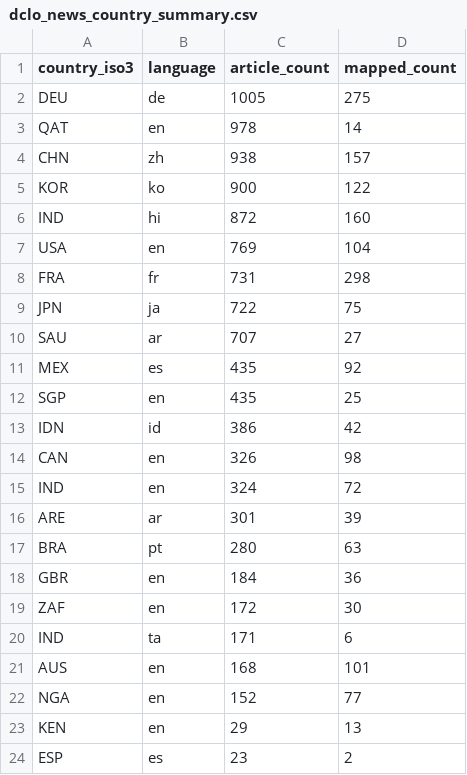
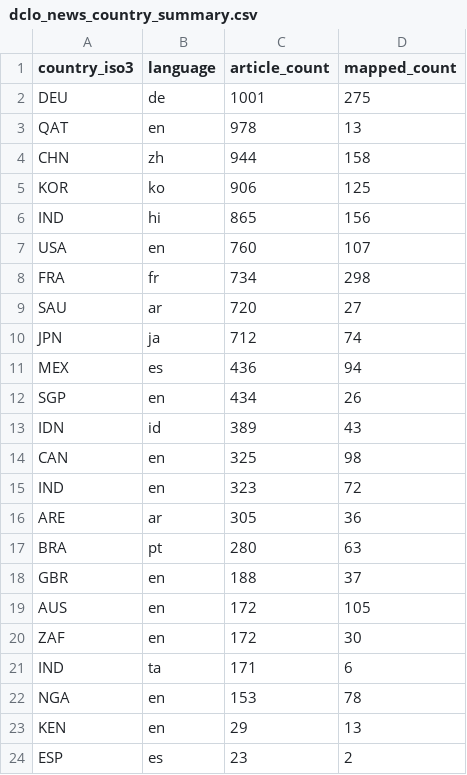
Before and after one commit to techpolicycomms/dclo-dual-track-dashboard, a CSV file: data/gold/dclo_news_country_summary.csv, drawn as a sheet.

```diff
--- a/data/gold/dclo_news_country_summary.csv
+++ b/data/gold/dclo_news_country_summary.csv
@@ -1,23 +1,23 @@
 country_iso3,language,article_count,mapped_count
-DEU,de,1005,275
-QAT,en,978,14
-CHN,zh,938,157
-KOR,ko,900,122
-IND,hi,872,160
-USA,en,769,104
-FRA,fr,731,298
-JPN,ja,722,75
-SAU,ar,707,27
-MEX,es,435,92
-SGP,en,435,25
-IDN,id,386,42
-CAN,en,326,98
-IND,en,324,72
-ARE,ar,301,39
+DEU,de,1001,275
+QAT,en,978,13
+CHN,zh,944,158
+KOR,ko,906,125
+IND,hi,865,156
+USA,en,760,107
+FRA,fr,734,298
+SAU,ar,720,27
+JPN,ja,712,74
+MEX,es,436,94
+SGP,en,434,26
+IDN,id,389,43
+CAN,en,325,98
+IND,en,323,72
+ARE,ar,305,36
 BRA,pt,280,63
-GBR,en,184,36
+GBR,en,188,37
+AUS,en,172,105
 ZAF,en,172,30
 IND,ta,171,6
-AUS,en,168,101
-NGA,en,152,77
+NGA,en,153,78
 KEN,en,29,13
```
Also changed, not shown: 3 other files.
